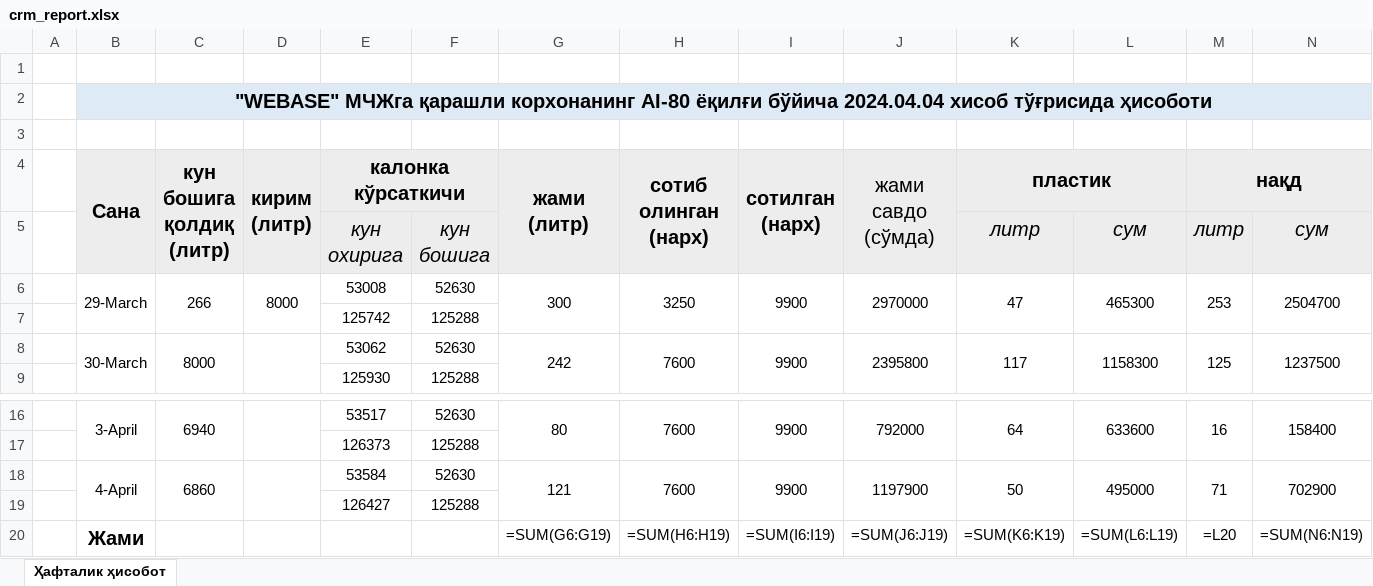
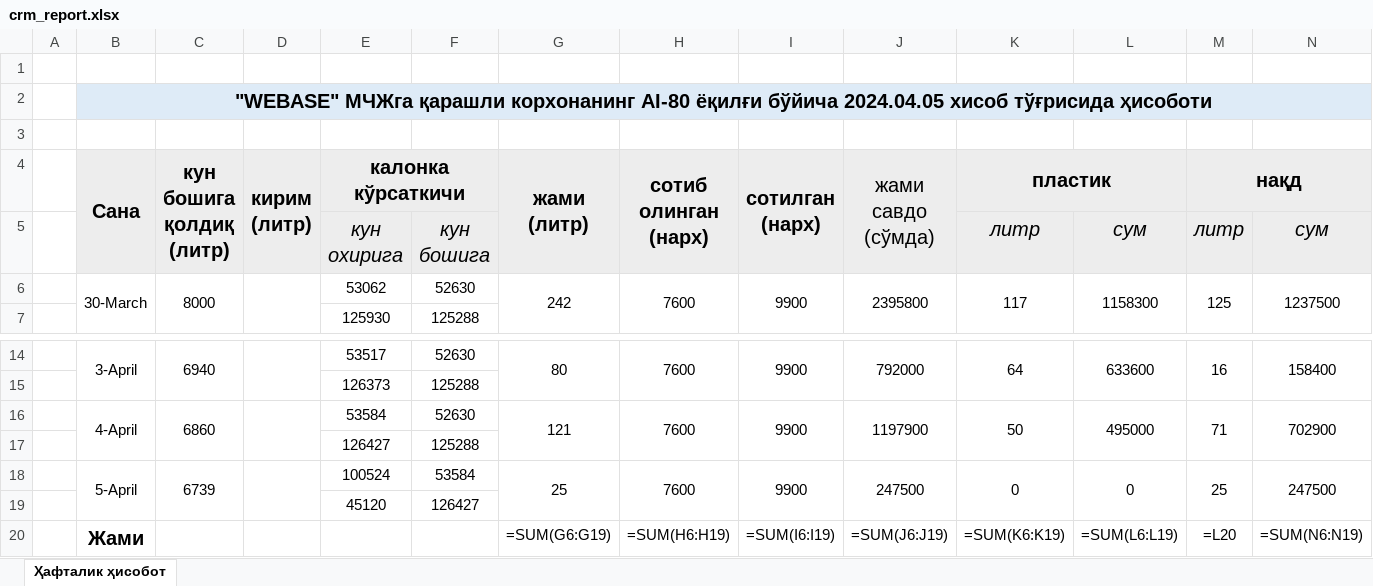
Before and after one commit to HaydarovAkbar/gas_station_crm, an Excel workbook: src/static/crm_report.xlsx, sheet Ҳафталик ҳисобот, drawn as a sheet; only a part is shown, gaps mark what is left out; values as stored, in another font and other column widths than the file's, no borders; formulas without a stored value are shown as written; removed rows and columns are numbered as before the commit, all else as after; rows hold the shown columns only; the diff names each change by its address in the sheet, - before the commit and + after, or states it on an @@ line.

```diff
--- a/src/static/crm_report.xlsx (sheet Ҳафталик ҳисобот)
+++ b/src/static/crm_report.xlsx (sheet Ҳафталик ҳисобот)
-B2 (Сана): …ёқилғи бўйича 2024.04.04 хисоб тўғрисида…
+B2 (Сана): …ёқилғи бўйича 2024.04.05 хисоб тўғрисида…
-row 6:  | 29-March | 266 | 8000 | 53008 | 52630 | 300 | 3250 | 9900 | 2970000 | 47 | 465300 | 253 | 2504700
-row 7:  |  |  |  | 125742 | 125288
+row 18:  | 5-April | 6739 |  | 100524 | 53584 | 25 | 7600 | 9900 | 247500 | 0 | 0 | 25 | 247500
+row 19:  |  |  |  | 45120 | 126427
```
Also changed, not shown: 2 other files.
